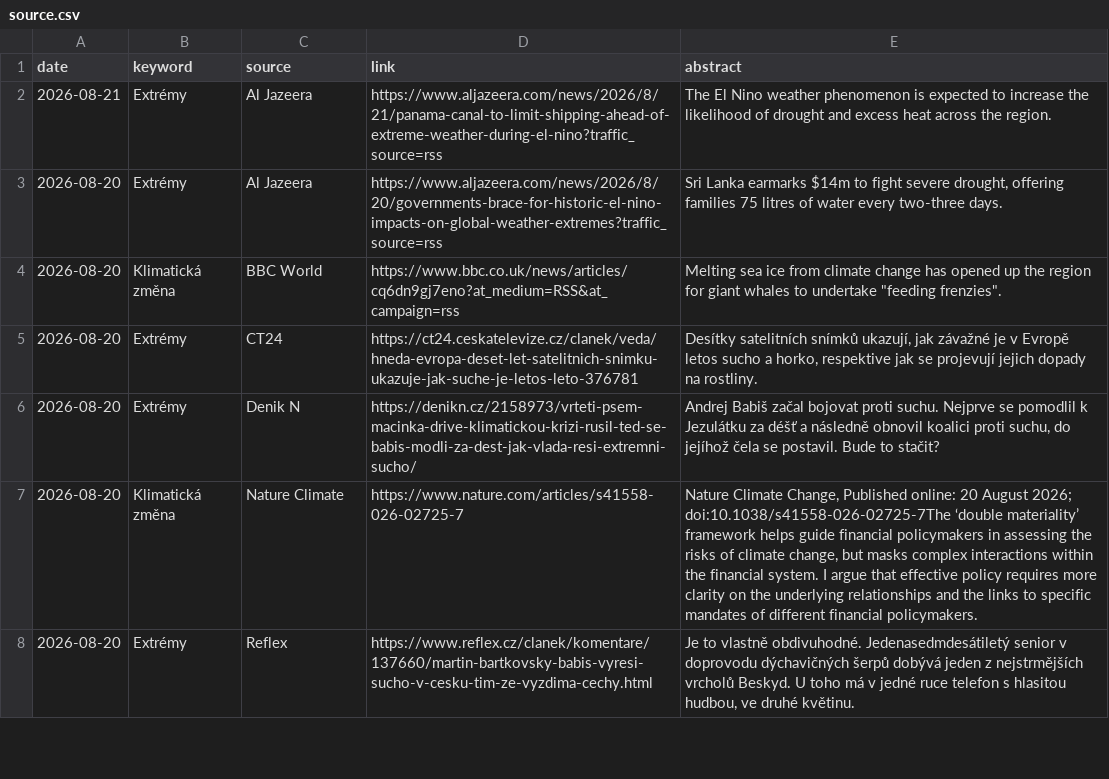
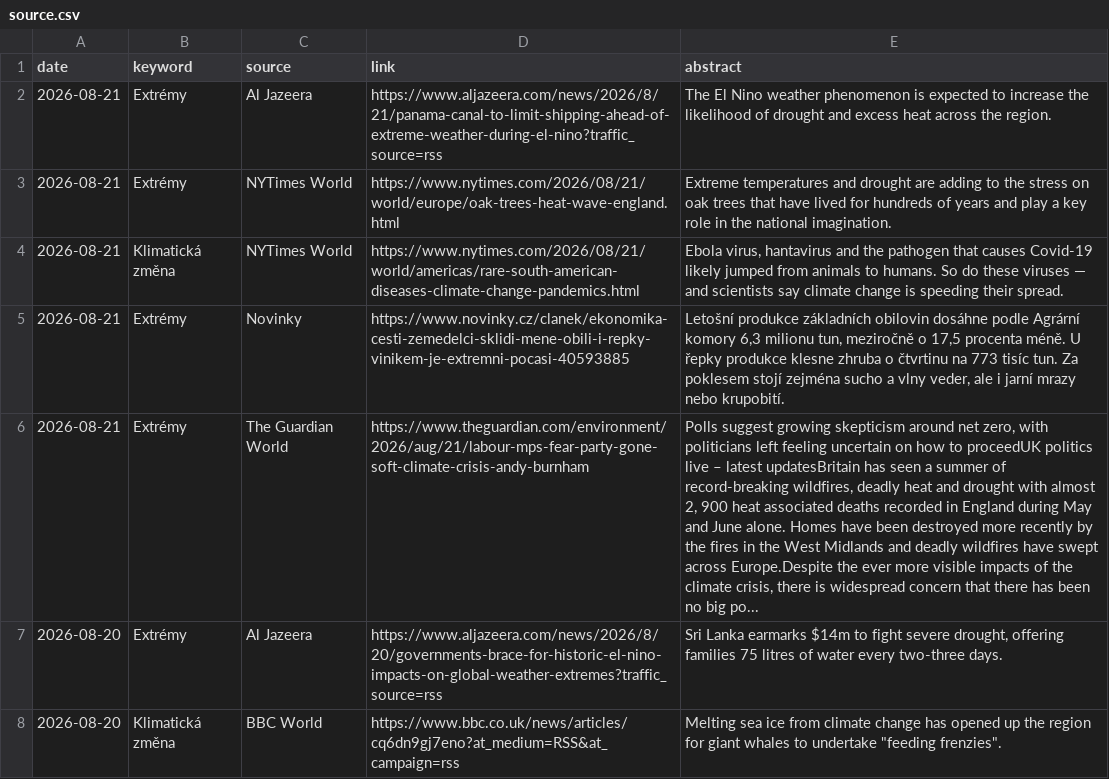
Before and after one commit to RadimTol/Source, a CSV file: source.csv, drawn as a sheet; only a part is shown; the shorter side is filled out with more unchanged rows; the diff names each change by its address in the sheet, - before the commit and + after, or states it on an @@ line.

```diff
--- a/source.csv
+++ b/source.csv
+row 3: 2026-08-21 | Extrémy | NYTimes World | https://www.nytimes.com/2026/08/21/world/europe/oak-trees-heat-wave-england.html | Extreme temperatures and drought are adding to the stress on oak trees that have lived for hundreds of years and play a key role in the national imagination.
+row 4: 2026-08-21 | Klimatická změna | NYTimes World | https://www.nytimes.com/2026/08/21/world/americas/rare-south-american-diseases-climate-change-pandemics.html | Ebola virus, hantavirus and the pathogen that causes Covid-19 likely jumped from animals to humans. So do these viruses — and scientists say climate change is speeding their spread.
+row 5: 2026-08-21 | Extrémy | Novinky | https://www.novinky.cz/clanek/ekonomika-cesti-zemedelci-sklidi-mene-obili-i-repky-vinikem-je-extremni-pocasi-40593885 | Letošní produkce základních obilovin dosáhne podle Agrární komory 6,3 milionu tun, meziročně o 17,5 procenta méně. U řepky produkce klesne zhruba o čtvrtinu na 773 tisíc tun. Za poklesem stojí zejména sucho a vlny veder, ale i jarní mrazy nebo krupobití.
+row 6: 2026-08-21 | Extrémy | The Guardian World | https://www.theguardian.com/environment/2026/aug/21/labour-mps-fear-party-gone-soft-climate-crisis-andy-burnham | Polls suggest growing skepticism around net zero, with politicians left feeling uncertain on how to proceedUK politics live – latest updatesBritain has seen a summer of record-breaking wildfires, deadly heat and drought with almost 2, 900 heat associated deaths recorded in England during May and June alone. Homes have been destroyed more recently by the fires in the West Midlands and deadly wildfires have swept across Europe.Despite the ever more visible impacts of the climate crisis, there is widespread concern that there has been no big po...
```
Also changed, not shown: 2 other files.
